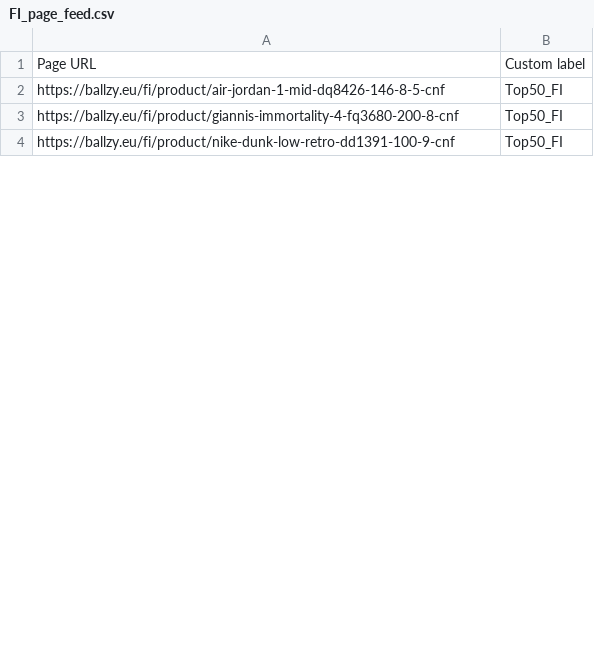
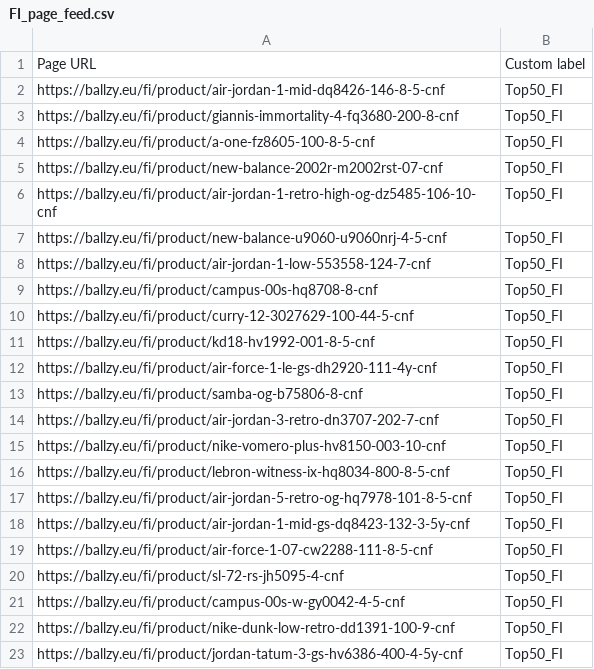
Before and after one commit to tanelneemoja/cropink_to_google, a CSV file: FI_page_feed.csv, drawn as a sheet; only a part is shown; the diff covers the shown part only.

```diff
--- a/FI_page_feed.csv
+++ b/FI_page_feed.csv
@@ -3,2 +3,21 @@ https://ballzy.eu/fi/product/air-jordan-1-mid-dq8426-146-8-5-cnf,Top50_FI
 https://ballzy.eu/fi/product/giannis-immortality-4-fq3680-200-8-cnf,Top50_FI
+https://ballzy.eu/fi/product/a-one-fz8605-100-8-5-cnf,Top50_FI
+https://ballzy.eu/fi/product/new-balance-2002r-m2002rst-07-cnf,Top50_FI
+https://ballzy.eu/fi/product/air-jordan-1-retro-high-og-dz5485-106-10-cnf,Top50_FI
+https://ballzy.eu/fi/product/new-balance-u9060-u9060nrj-4-5-cnf,Top50_FI
+https://ballzy.eu/fi/product/air-jordan-1-low-553558-124-7-cnf,Top50_FI
+https://ballzy.eu/fi/product/campus-00s-hq8708-8-cnf,Top50_FI
+https://ballzy.eu/fi/product/curry-12-3027629-100-44-5-cnf,Top50_FI
+https://ballzy.eu/fi/product/kd18-hv1992-001-8-5-cnf,Top50_FI
+https://ballzy.eu/fi/product/air-force-1-le-gs-dh2920-111-4y-cnf,Top50_FI
+https://ballzy.eu/fi/product/samba-og-b75806-8-cnf,Top50_FI
+https://ballzy.eu/fi/product/air-jordan-3-retro-dn3707-202-7-cnf,Top50_FI
+https://ballzy.eu/fi/product/nike-vomero-plus-hv8150-003-10-cnf,Top50_FI
+https://ballzy.eu/fi/product/lebron-witness-ix-hq8034-800-8-5-cnf,Top50_FI
+https://ballzy.eu/fi/product/air-jordan-5-retro-og-hq7978-101-8-5-cnf,Top50_FI
+https://ballzy.eu/fi/product/air-jordan-1-mid-gs-dq8423-132-3-5y-cnf,Top50_FI
+https://ballzy.eu/fi/product/air-force-1-07-cw2288-111-8-5-cnf,Top50_FI
+https://ballzy.eu/fi/product/sl-72-rs-jh5095-4-cnf,Top50_FI
+https://ballzy.eu/fi/product/campus-00s-w-gy0042-4-5-cnf,Top50_FI
 https://ballzy.eu/fi/product/nike-dunk-low-retro-dd1391-100-9-cnf,Top50_FI
+https://ballzy.eu/fi/product/jordan-tatum-3-gs-hv6386-400-4-5y-cnf,Top50_FI
```
Also changed, not shown: 1 added row, 11 removed rows, 8 moved rows and 17 edited cells elsewhere in this file, LT_page_feed.csv, LV_page_feed.csv, 4 other files.
